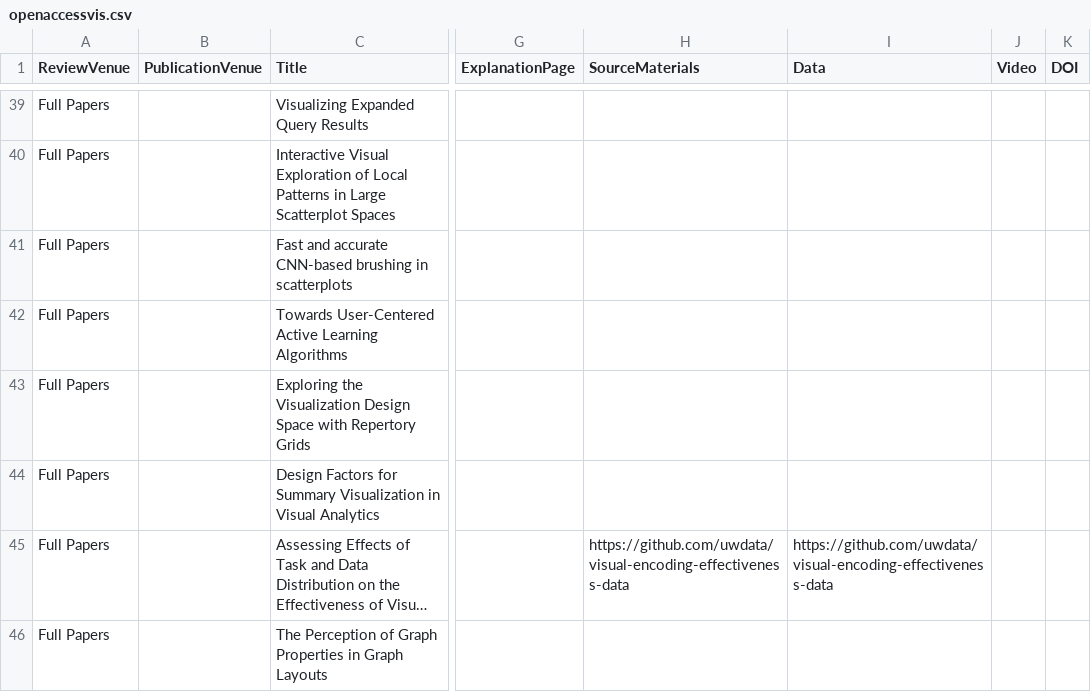
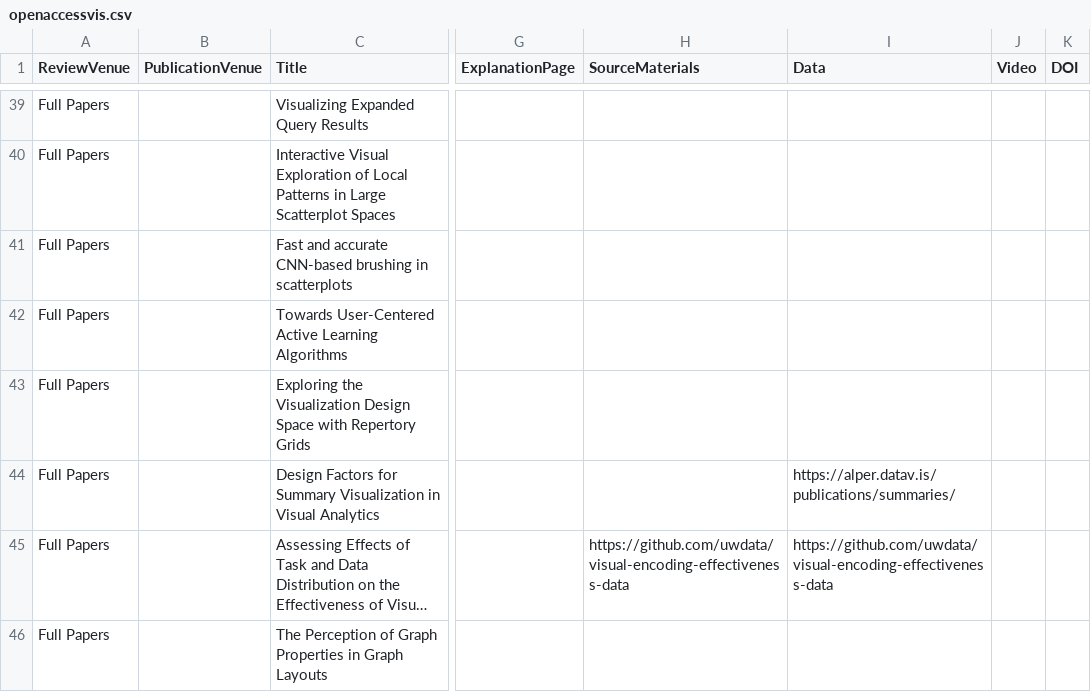
Before and after one commit to jamesscottbrown/open-access-eurovis, a CSV file: openaccessvis.csv, drawn as a sheet; only a part is shown, gaps mark what is left out; long unchanged cells end in …; the diff names each change by its address in the sheet, - before the commit and + after, or states it on an @@ line.

Commit message:
add data link for Summary Visualization paper

```diff
--- a/openaccessvis.csv
+++ b/openaccessvis.csv
-I44 (Data): (empty)
+I44 (Data): https://alper.datav.is/publications/summaries/
```
